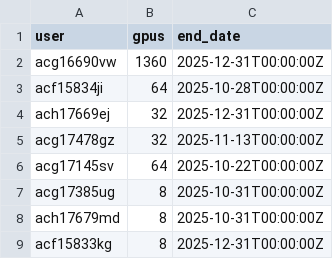
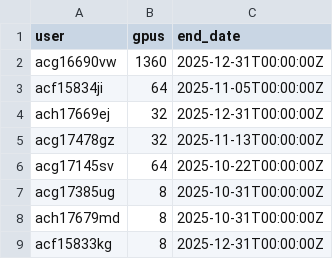
Before and after one commit to llm-jp/cluster-limits, a CSV file: abci.csv, drawn as a sheet.

Commit message:
Update (#51)
* Update

* Update

```diff
--- a/abci.csv
+++ b/abci.csv
@@ -2,3 +2,3 @@ user,gpus,end_date
 acg16690vw,1360,2025-12-31T00:00:00Z
-acf15834ji,64,2025-10-28T00:00:00Z
+acf15834ji,64,2025-11-05T00:00:00Z
 ach17669ej,32,2025-12-31T00:00:00Z
```
